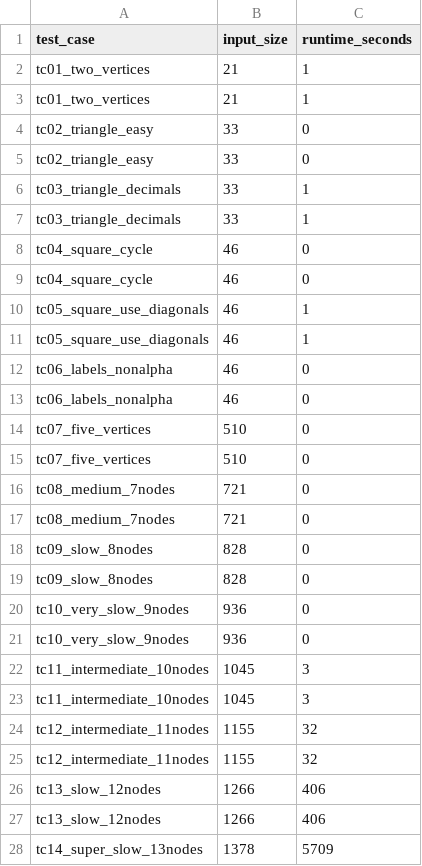
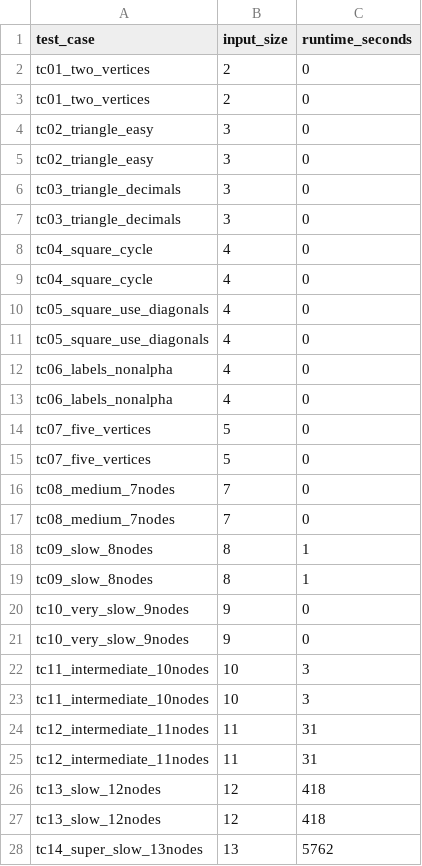
Before and after one commit to Stevedorm/CS412Final, a CSV file: exact_solution/test_cases/runtime_results.csv, drawn as a sheet; only a part is shown; the diff covers the shown part only.

Commit message:
fixed long tests and x axis of plots for exact solution

```diff
--- a/exact_solution/test_cases/runtime_results.csv
+++ b/exact_solution/test_cases/runtime_results.csv
@@ -1,28 +1,28 @@
 test_case,input_size,runtime_seconds
-tc01_two_vertices,21,1
-tc01_two_vertices,21,1
-tc02_triangle_easy,33,0
-tc02_triangle_easy,33,0
-tc03_triangle_decimals,33,1
-tc03_triangle_decimals,33,1
-tc04_square_cycle,46,0
-tc04_square_cycle,46,0
-tc05_square_use_diagonals,46,1
-tc05_square_use_diagonals,46,1
-tc06_labels_nonalpha,46,0
-tc06_labels_nonalpha,46,0
-tc07_five_vertices,510,0
-tc07_five_vertices,510,0
-tc08_medium_7nodes,721,0
-tc08_medium_7nodes,721,0
-tc09_slow_8nodes,828,0
-tc09_slow_8nodes,828,0
-tc10_very_slow_9nodes,936,0
-tc10_very_slow_9nodes,936,0
-tc11_intermediate_10nodes,1045,3
-tc11_intermediate_10nodes,1045,3
-tc12_intermediate_11nodes,1155,32
-tc12_intermediate_11nodes,1155,32
-tc13_slow_12nodes,1266,406
-tc13_slow_12nodes,1266,406
-tc14_super_slow_13nodes,1378,5709
+tc01_two_vertices,2,0
+tc01_two_vertices,2,0
+tc02_triangle_easy,3,0
+tc02_triangle_easy,3,0
+tc03_triangle_decimals,3,0
+tc03_triangle_decimals,3,0
+tc04_square_cycle,4,0
+tc04_square_cycle,4,0
+tc05_square_use_diagonals,4,0
+tc05_square_use_diagonals,4,0
+tc06_labels_nonalpha,4,0
+tc06_labels_nonalpha,4,0
+tc07_five_vertices,5,0
+tc07_five_vertices,5,0
+tc08_medium_7nodes,7,0
+tc08_medium_7nodes,7,0
+tc09_slow_8nodes,8,1
+tc09_slow_8nodes,8,1
+tc10_very_slow_9nodes,9,0
+tc10_very_slow_9nodes,9,0
+tc11_intermediate_10nodes,10,3
+tc11_intermediate_10nodes,10,3
+tc12_intermediate_11nodes,11,31
+tc12_intermediate_11nodes,11,31
+tc13_slow_12nodes,12,418
+tc13_slow_12nodes,12,418
+tc14_super_slow_13nodes,13,5762
```
Also changed, not shown: 2 edited cells elsewhere in this file, approx_solution/test_cases/approx_vs_exact_results.csv, 15 other files.
